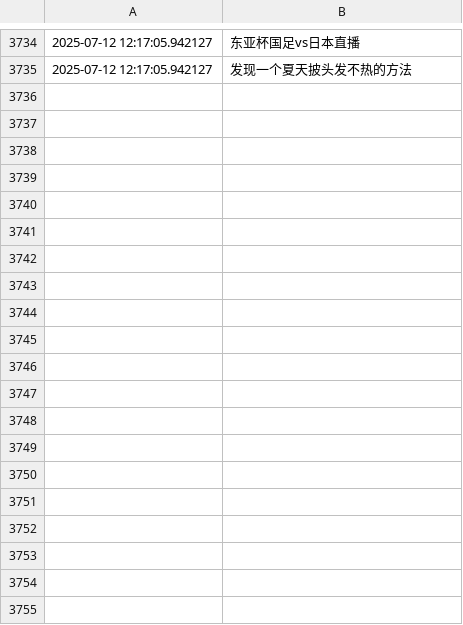
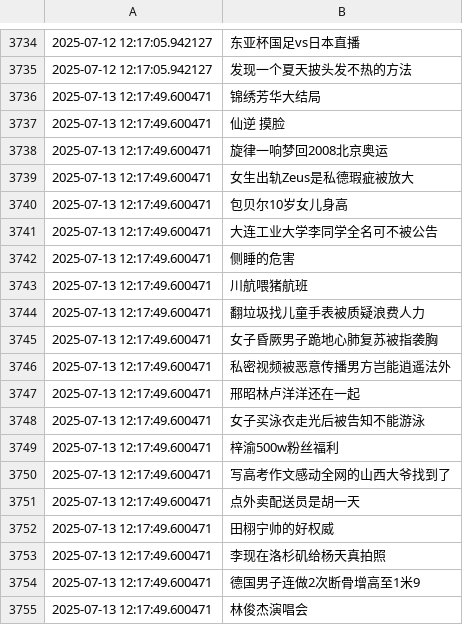
Before and after one commit to Snaclop/Sina_Microblog_Hot_Search, a CSV file: Hot_search.csv, drawn as a sheet; only a part is shown, gaps mark what is left out; the diff covers the shown part only.

Commit message:
Update data

```diff
--- a/Hot_search.csv
+++ b/Hot_search.csv
@@ -3735 +3735,21 @@
 2025-07-12 12:17:05.942127,发现一个夏天披头发不热的方法
+2025-07-13 12:17:49.600471,锦绣芳华大结局
+2025-07-13 12:17:49.600471,仙逆 摸脸
+2025-07-13 12:17:49.600471,旋律一响梦回2008北京奥运
+2025-07-13 12:17:49.600471,女生出轨Zeus是私德瑕疵被放大
+2025-07-13 12:17:49.600471,包贝尔10岁女儿身高
+2025-07-13 12:17:49.600471,大连工业大学李同学全名可不被公告
+2025-07-13 12:17:49.600471,侧睡的危害
+2025-07-13 12:17:49.600471,川航喂猪航班
+2025-07-13 12:17:49.600471,翻垃圾找儿童手表被质疑浪费人力
+2025-07-13 12:17:49.600471,女子昏厥男子跪地心肺复苏被指袭胸
+2025-07-13 12:17:49.600471,私密视频被恶意传播男方岂能逍遥法外
+2025-07-13 12:17:49.600471,邢昭林卢洋洋还在一起
+2025-07-13 12:17:49.600471,女子买泳衣走光后被告知不能游泳
+2025-07-13 12:17:49.600471,梓渝500w粉丝福利
+2025-07-13 12:17:49.600471,写高考作文感动全网的山西大爷找到了
+2025-07-13 12:17:49.600471,点外卖配送员是胡一天
+2025-07-13 12:17:49.600471,田栩宁帅的好权威
+2025-07-13 12:17:49.600471,李现在洛杉矶给杨天真拍照
+2025-07-13 12:17:49.600471,德国男子连做2次断骨增高至1米9
+2025-07-13 12:17:49.600471,林俊杰演唱会
```
Also changed, not shown: 30 added rows elsewhere in this file.
